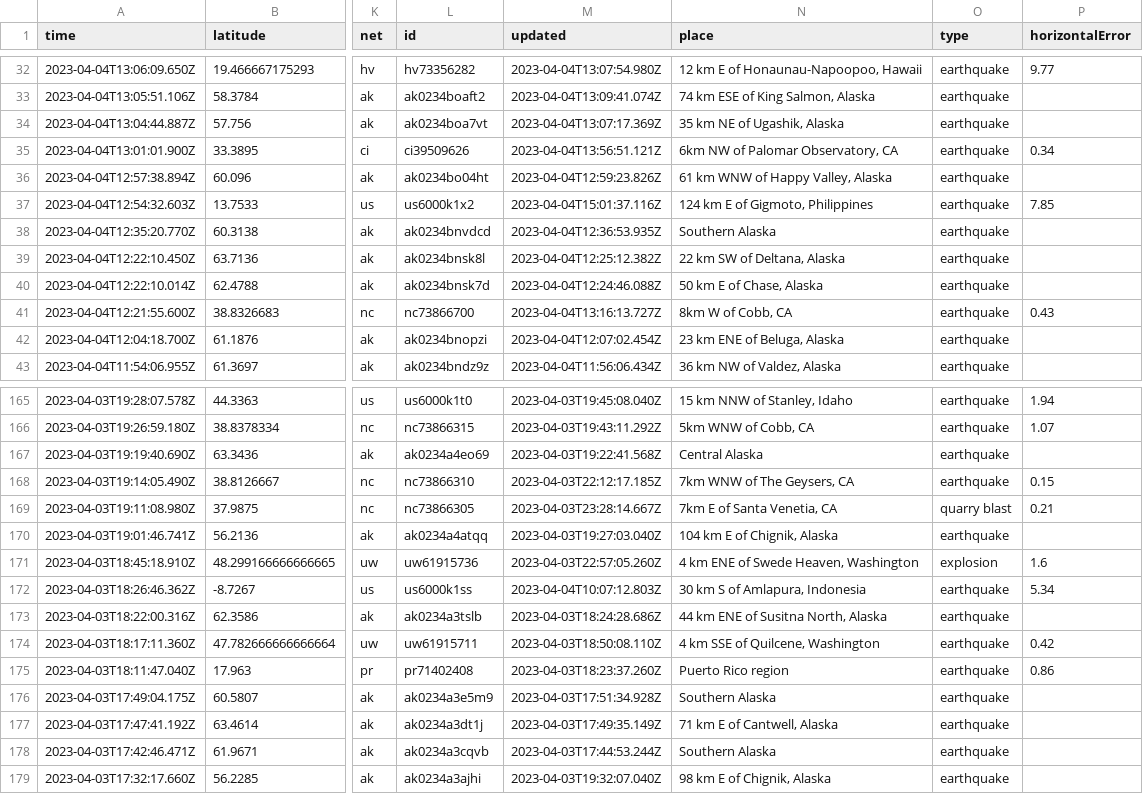
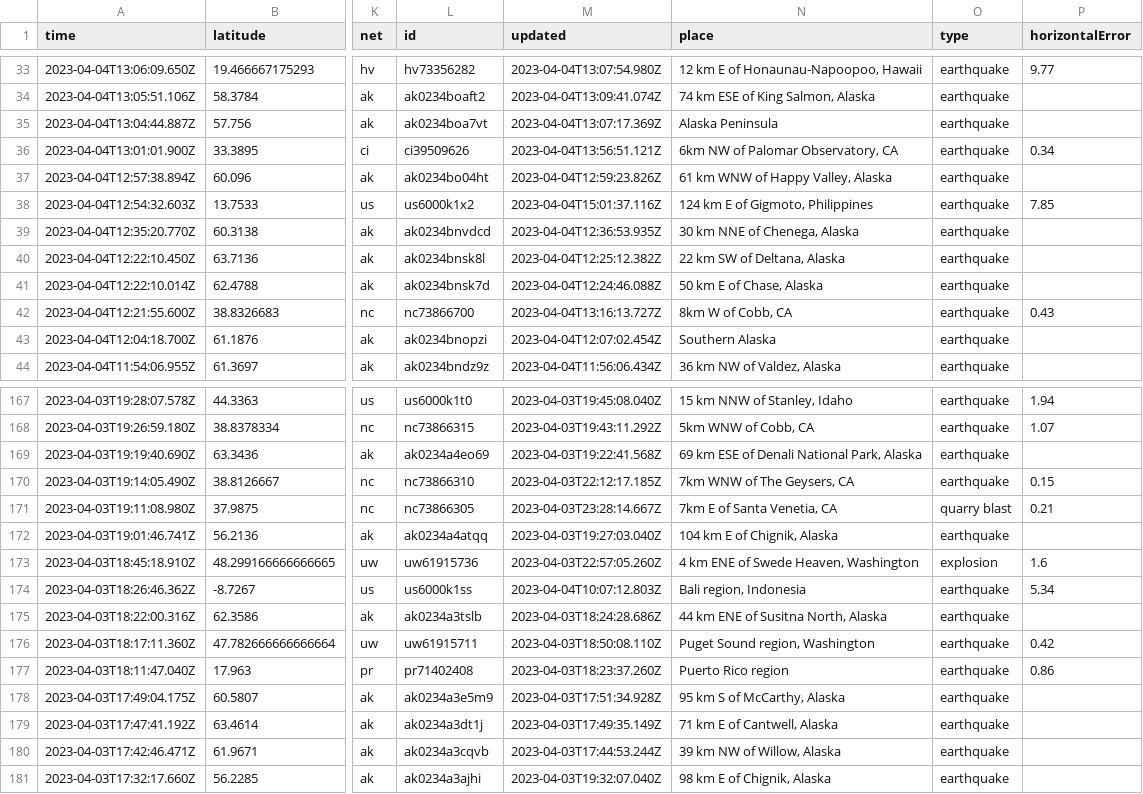
Before and after one commit to carlappen/nicar23-github-actions, a CSV file: usgs_current.csv, drawn as a sheet; only a part is shown, gaps mark what is left out; addresses are those after the commit; the diff covers the shown part only; the diff names each change by its address in the sheet, - before the commit and + after, or states it on an @@ line.

```diff
--- a/usgs_current.csv
+++ b/usgs_current.csv
-N35 (place): 35 km NE of Ugashik, Alaska
+N35 (place): Alaska Peninsula
-N39 (place): Southern Alaska
+N39 (place): 30 km NNE of Chenega, Alaska
-N43 (place): 23 km ENE of Beluga, Alaska
+N43 (place): Southern Alaska
-N169 (place): Central Alaska
+N169 (place): 69 km ESE of Denali National Park, Alaska
-N174 (place): 30 km S of Amlapura, Indonesia
+N174 (place): Bali region, Indonesia
-N176 (place): 4 km SSE of Quilcene, Washington
+N176 (place): Puget Sound region, Washington
-N178 (place): Southern Alaska
+N178 (place): 95 km S of McCarthy, Alaska
-N180 (place): Southern Alaska
+N180 (place): 39 km NW of Willow, Alaska
```
Also changed, not shown: 4 added rows, 3 removed rows and 21 edited cells elsewhere in this file, 1 other file.
